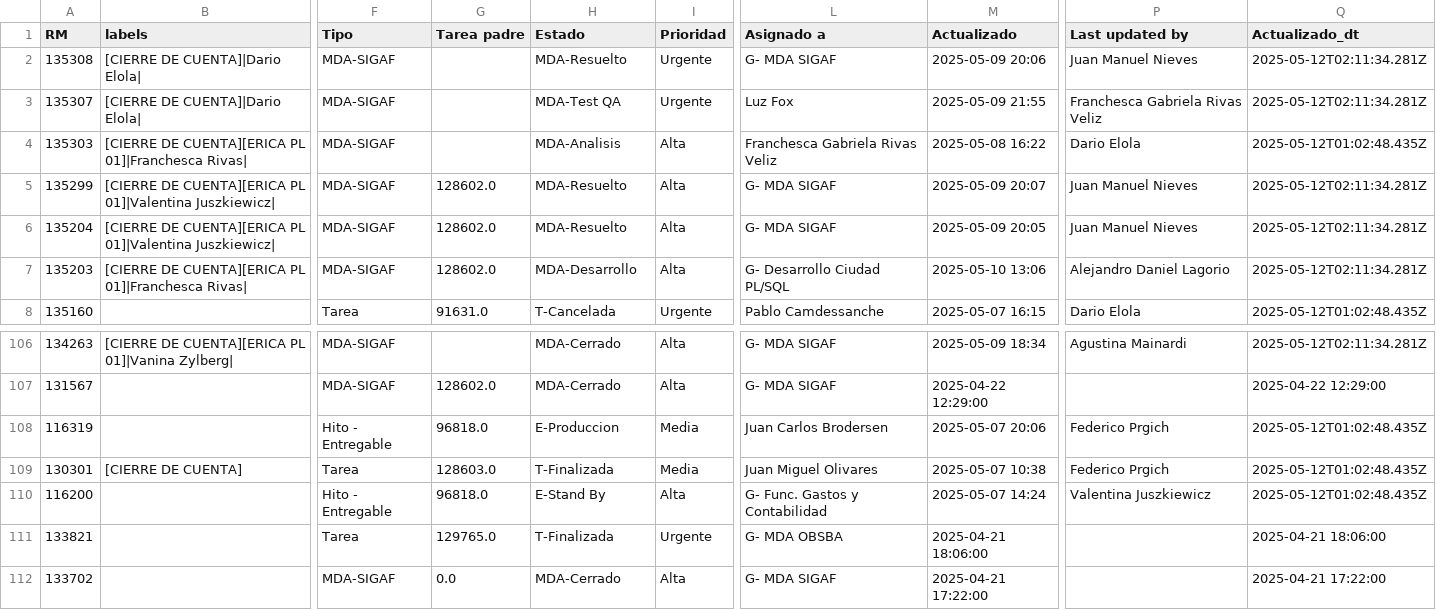
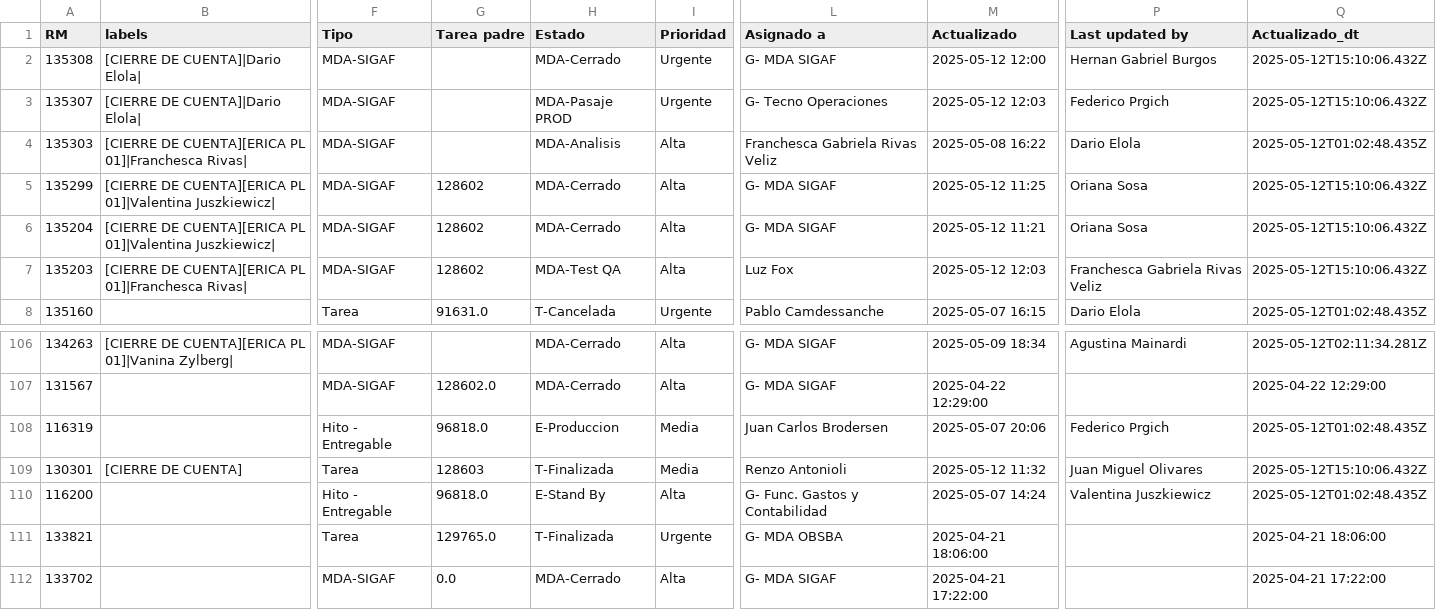
Before and after one commit to darioelola/Archivos, a CSV file: BD_RM.csv, drawn as a sheet; only a part is shown, gaps mark what is left out; the diff covers the shown part only; the diff names each change by its address in the sheet, - before the commit and + after, or states it on an @@ line.

Commit message:
Actualización completa con limpieza y normalización

```diff
--- a/BD_RM.csv
+++ b/BD_RM.csv
-H2 (Estado): MDA-Resuelto
+H2 (Estado): MDA-Cerrado
-M2 (Actualizado): 2025-05-09 20:06
+M2 (Actualizado): 2025-05-12 12:00
-P2 (Last updated by): Juan Manuel Nieves
+P2 (Last updated by): Hernan Gabriel Burgos
-Q2:Q3 (Actualizado_dt): 2025-05-12T02:11:34.281Z
+Q2:Q3 (Actualizado_dt): 2025-05-12T15:10:06.432Z
-H3 (Estado): MDA-Test QA
+H3 (Estado): MDA-Pasaje PROD
-L3 (Asignado a): Luz Fox
+L3 (Asignado a): G- Tecno Operaciones
-M3 (Actualizado): 2025-05-09 21:55
+M3 (Actualizado): 2025-05-12 12:03
-P3 (Last updated by): Franchesca Gabriela Rivas Veliz
+P3 (Last updated by): Federico Prgich
-G5:G7 (Tarea padre): 128602.0
+G5:G7 (Tarea padre): 128602
-H5:H6 (Estado): MDA-Resuelto
+H5:H6 (Estado): MDA-Cerrado
-M5 (Actualizado): 2025-05-09 20:07
+M5 (Actualizado): 2025-05-12 11:25
-P5:P6 (Last updated by): Juan Manuel Nieves
+P5:P6 (Last updated by): Oriana Sosa
-Q5:Q7 (Actualizado_dt): 2025-05-12T02:11:34.281Z
+Q5:Q7 (Actualizado_dt): 2025-05-12T15:10:06.432Z
-M6 (Actualizado): 2025-05-09 20:05
+M6 (Actualizado): 2025-05-12 11:21
-H7 (Estado): MDA-Desarrollo
+H7 (Estado): MDA-Test QA
-L7 (Asignado a): G- Desarrollo Ciudad PL/SQL
+L7 (Asignado a): Luz Fox
-M7 (Actualizado): 2025-05-10 13:06
+M7 (Actualizado): 2025-05-12 12:03
-P7 (Last updated by): Alejandro Daniel Lagorio
+P7 (Last updated by): Franchesca Gabriela Rivas Veliz
-G109 (Tarea padre): 128603.0
+G109 (Tarea padre): 128603
-L109 (Asignado a): Juan Miguel Olivares
+L109 (Asignado a): Renzo Antonioli
-M109 (Actualizado): 2025-05-07 10:38
+M109 (Actualizado): 2025-05-12 11:32
-P109 (Last updated by): Federico Prgich
+P109 (Last updated by): Juan Miguel Olivares
-Q109 (Actualizado_dt): 2025-05-12T01:02:48.435Z
+Q109 (Actualizado_dt): 2025-05-12T15:10:06.432Z
```
Also changed, not shown: 15 edited cells elsewhere in this file.
